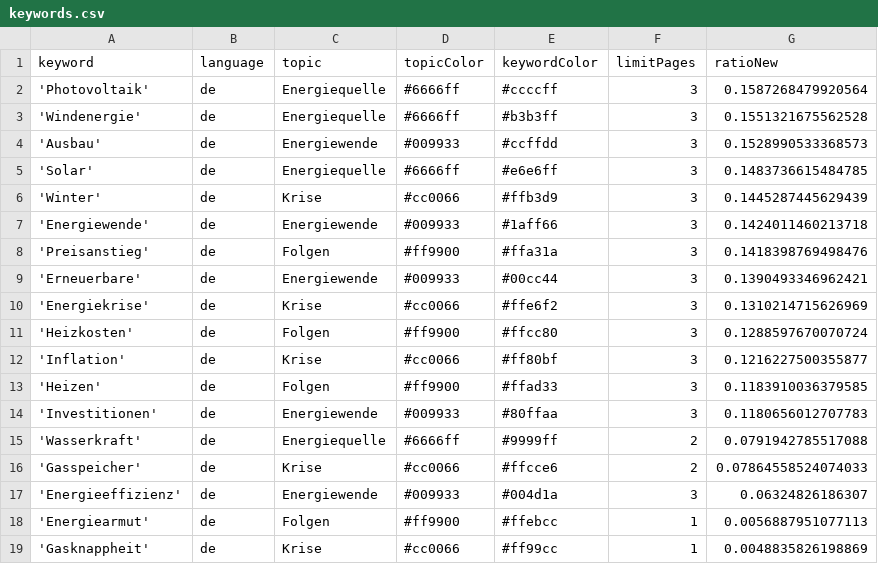
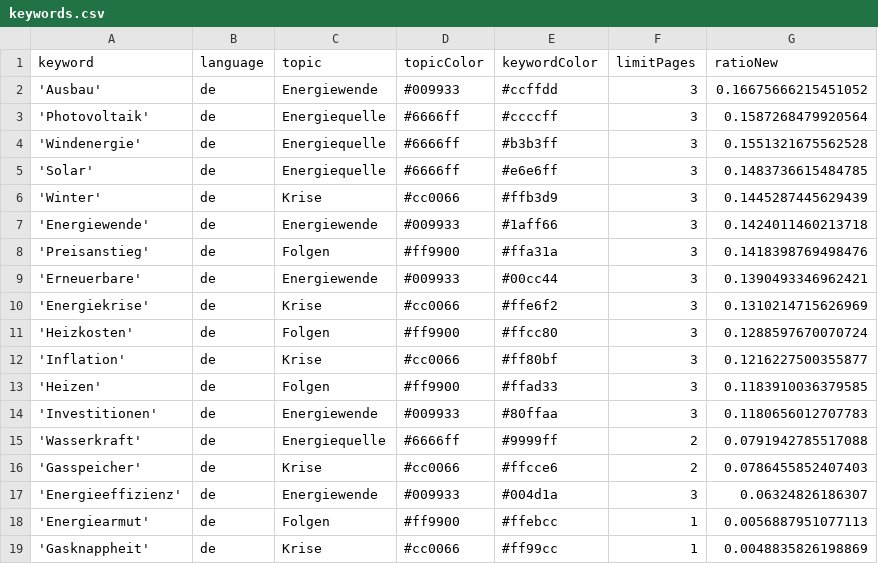
Before and after one commit to JoPhi24-news/winterIsComing, a CSV file: keywords.csv, drawn as a sheet.

```diff
--- a/keywords.csv
+++ b/keywords.csv
@@ -1,5 +1,5 @@
 keyword,language,topic,topicColor,keywordColor,limitPages,ratioNew
+'Ausbau',de,Energiewende,#009933,#ccffdd,3,0.16675666215451052
 'Photovoltaik',de,Energiequelle,#6666ff,#ccccff,3,0.1587268479920564
 'Windenergie',de,Energiequelle,#6666ff,#b3b3ff,3,0.1551321675562528
-'Ausbau',de,Energiewende,#009933,#ccffdd,3,0.1528990533368573
 'Solar',de,Energiequelle,#6666ff,#e6e6ff,3,0.1483736615484785
@@ -15,3 +15,3 @@ keyword,language,topic,topicColor,keywordColor,limitPages,ratioNew
 'Wasserkraft',de,Energiequelle,#6666ff,#9999ff,2,0.0791942785517088
-'Gasspeicher',de,Krise,#cc0066,#ffcce6,2,0.07864558524074033
+'Gasspeicher',de,Krise,#cc0066,#ffcce6,2,0.0786455852407403
 'Energieeffizienz',de,Energiewende,#009933,#004d1a,3,0.06324826186307
```
Also changed, not shown: 1 other file.
